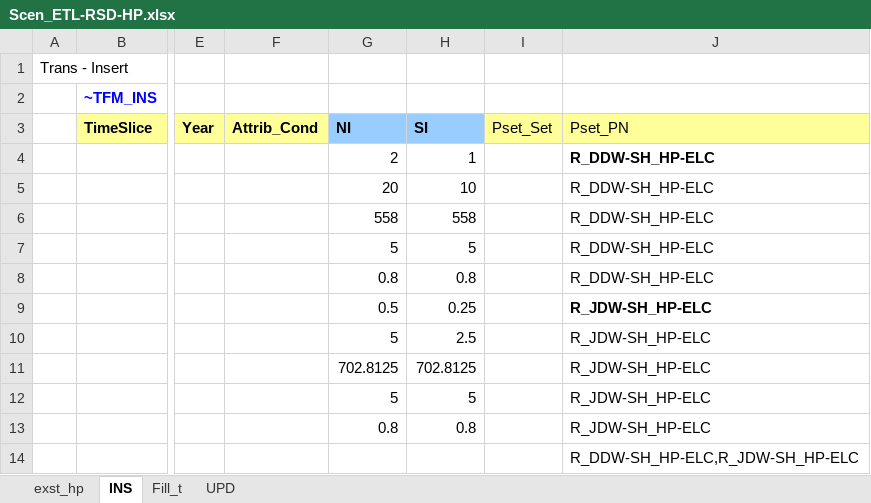
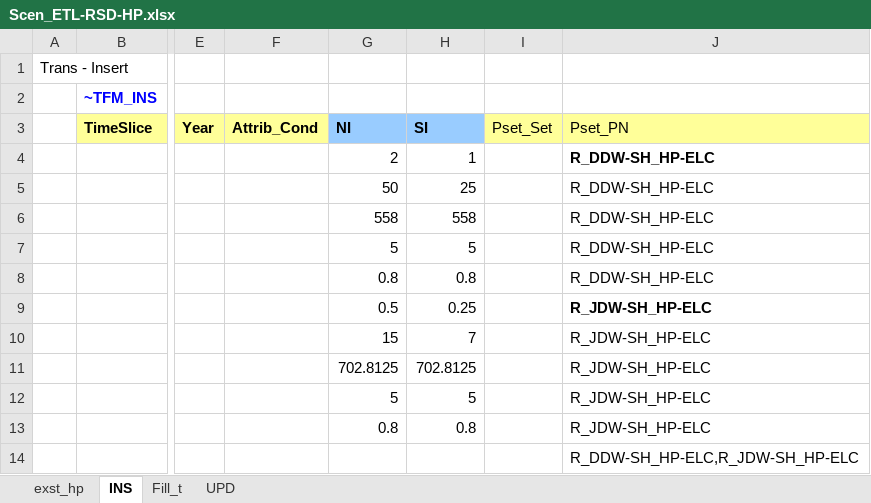
Before and after one commit to EECA-NZ/TIMES-NZ-Model-Files, an Excel workbook: TIMES-NZ/SuppXLS/Scen_ETL-RSD-HP.xlsx, sheet INS, drawn as a sheet; only a part is shown, gaps mark what is left out; values as stored, in another font and other column widths than the file's, no borders; the diff names each change by its address in the sheet, - before the commit and + after, or states it on an @@ line.

```diff
--- a/TIMES-NZ/SuppXLS/Scen_ETL-RSD-HP.xlsx (sheet INS)
+++ b/TIMES-NZ/SuppXLS/Scen_ETL-RSD-HP.xlsx (sheet INS)
-G5 (NI): 20
+G5 (NI): 50
-H5 (SI): 10
+H5 (SI): 25
-G10 (NI): 5
+G10 (NI): 15
-H10 (SI): 2.5
+H10 (SI): 7
```
Also changed, not shown: 26 other files.
